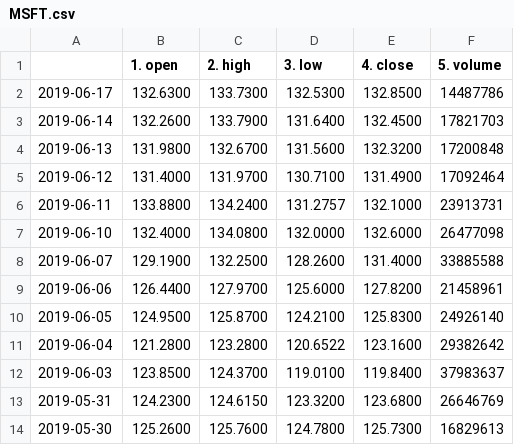
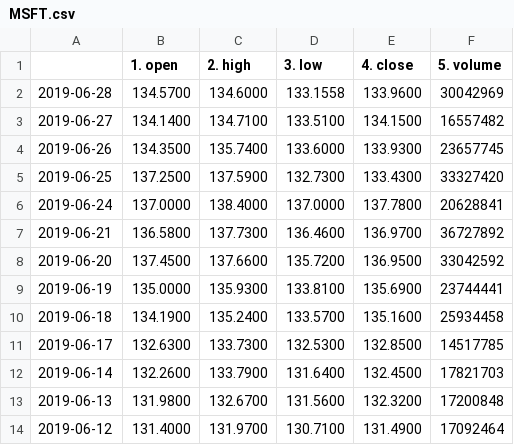
Before and after one commit to Fahad2314/MSc_Project, a CSV file: data/raw/MSFT.csv, drawn as a sheet; only a part is shown; the shorter side is filled out with more unchanged rows.

```diff
--- a/data/raw/MSFT.csv
+++ b/data/raw/MSFT.csv
@@ -1,3 +1,12 @@
 ,1. open,2. high,3. low,4. close,5. volume
-2019-06-17,132.6300,133.7300,132.5300,132.8500,14487786
+2019-06-28,134.5700,134.6000,133.1558,133.9600,30042969
+2019-06-27,134.1400,134.7100,133.5100,134.1500,16557482
+2019-06-26,134.3500,135.7400,133.6000,133.9300,23657745
+2019-06-25,137.2500,137.5900,132.7300,133.4300,33327420
+2019-06-24,137.0000,138.4000,137.0000,137.7800,20628841
+2019-06-21,136.5800,137.7300,136.4600,136.9700,36727892
+2019-06-20,137.4500,137.6600,135.7200,136.9500,33042592
+2019-06-19,135.0000,135.9300,133.8100,135.6900,23744441
+2019-06-18,134.1900,135.2400,133.5700,135.1600,25934458
+2019-06-17,132.6300,133.7300,132.5300,132.8500,14517785
 2019-06-14,132.2600,133.7900,131.6400,132.4500,17821703
```
Also changed, not shown: data/raw/AAPL.csv, data/raw/AMZN.csv, 3 other files.
